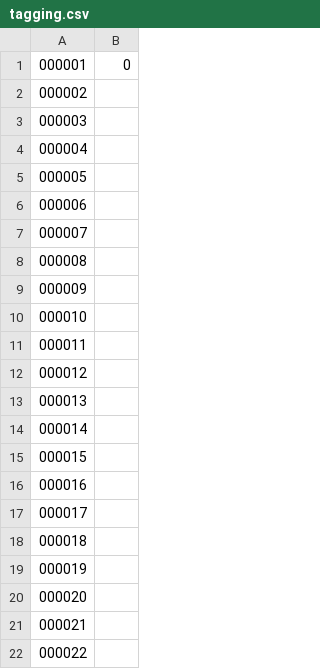
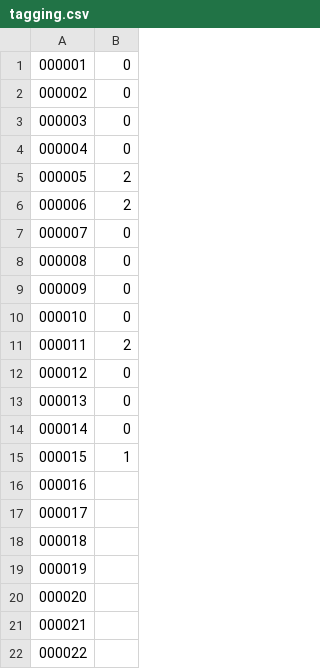
Before and after one commit to killf/amap_traffic, a CSV file: tools/tagging.csv, drawn as a sheet; only a part is shown.

```diff
--- a/tools/tagging.csv
+++ b/tools/tagging.csv
@@ -1,16 +1,16 @@
 000001,0
-000002,
-000003,
-000004,
-000005,
-000006,
-000007,
-000008,
-000009,
-000010,
-000011,
-000012,
-000013,
-000014,
-000015,
+000002,0
+000003,0
+000004,0
+000005,2
+000006,2
+000007,0
+000008,0
+000009,0
+000010,0
+000011,2
+000012,0
+000013,0
+000014,0
+000015,1
 000016,
```
Also changed, not shown: 1 other file.
